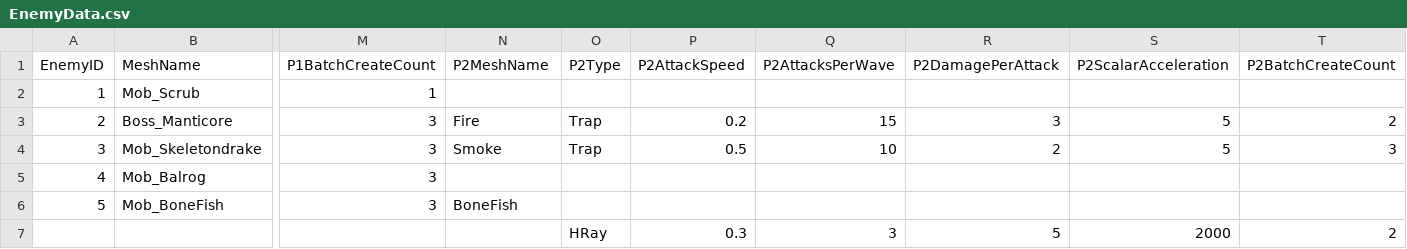
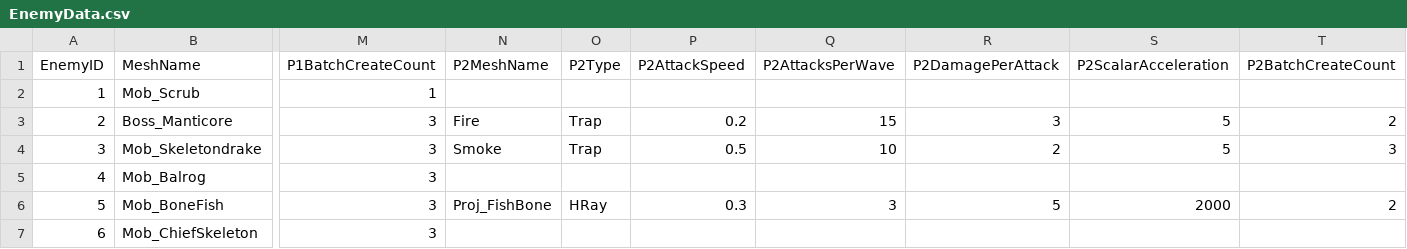
Before and after one commit to HalcionCyanide/SP3_T14N, a CSV file: Base/DrivenFiles/EnemyData.csv, drawn as a sheet; only a part is shown, gaps mark what is left out; removed rows and columns are numbered as before the commit, all else as after; rows hold the shown columns only; the diff names each change by its address in the sheet, - before the commit and + after, or states it on an @@ line.

Commit message:
Still Creating all those enemy's data.

```diff
--- a/Base/DrivenFiles/EnemyData.csv
+++ b/Base/DrivenFiles/EnemyData.csv
-N6 (P2MeshName): BoneFish
+N6 (P2MeshName): Proj_FishBone
-O6 (P2Type): (empty)
+O6 (P2Type): HRay
-P6 (P2AttackSpeed): (empty)
+P6 (P2AttackSpeed): 0.3
-Q6 (P2AttacksPerWave): (empty)
+Q6 (P2AttacksPerWave): 3
-R6 (P2DamagePerAttack): (empty)
+R6 (P2DamagePerAttack): 5
-S6 (P2ScalarAcceleration): (empty)
+S6 (P2ScalarAcceleration): 2000
-T6 (P2BatchCreateCount): (empty)
+T6 (P2BatchCreateCount): 2
-row 7:  |  |  |  | HRay | 0.3 | 3 | 5 | 2000 | 2
+row 7: 6 | Mob_ChiefSkeleton | 3
```
Also changed, not shown: Base/DrivenFiles/PlayerSave1.csv, 1 other file.
